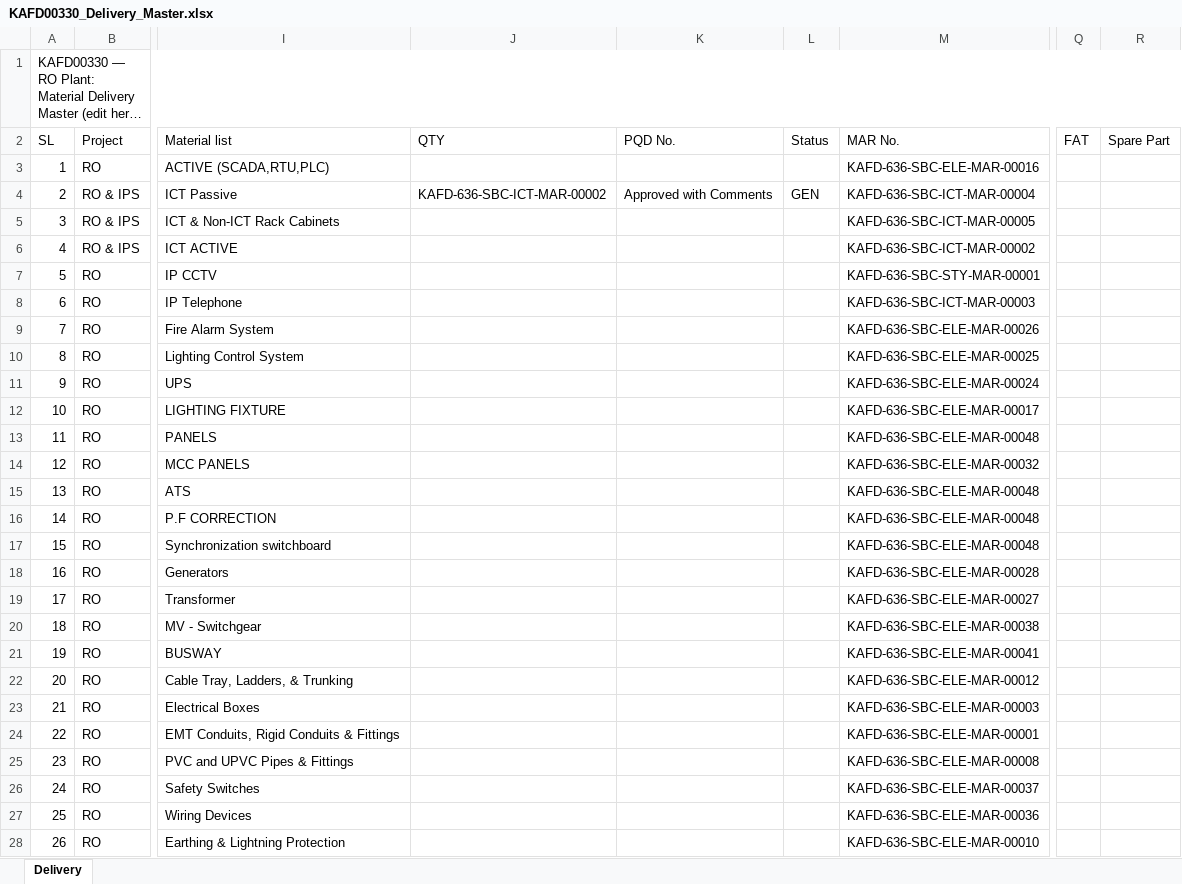
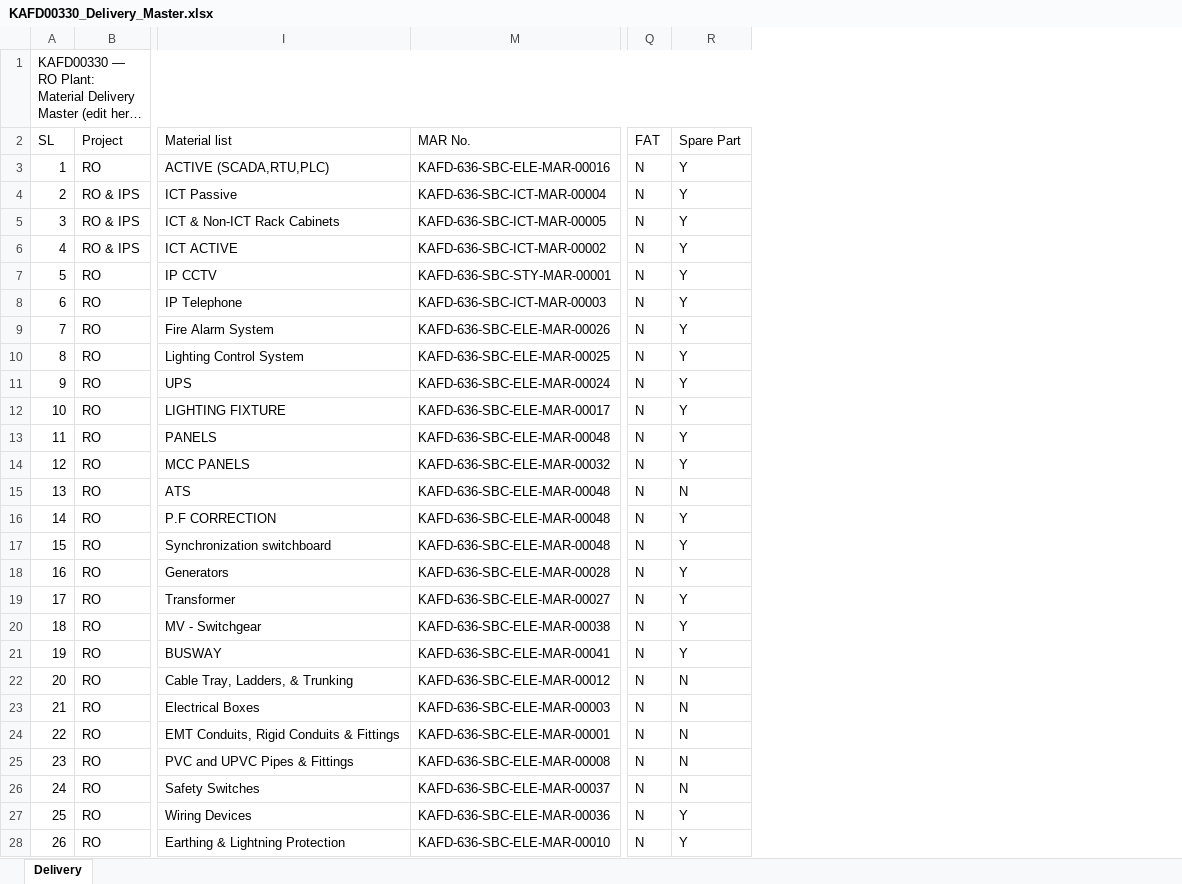
Before and after one commit to mocjaxproject-sudo/RO-Procurement, an Excel workbook: KAFD00330_Delivery_Master.xlsx, sheet Delivery, drawn as a sheet; only a part is shown, gaps mark what is left out; long unchanged cells end in …; values as stored, in another font and other column widths than the file's, no cell formats; the diff covers the shown part only; the diff names each change by its address in the sheet, - before the commit and + after, or states it on an @@ line.

Commit message:
Add files via upload

```diff
--- a/KAFD00330_Delivery_Master.xlsx (sheet Delivery)
+++ b/KAFD00330_Delivery_Master.xlsx (sheet Delivery)
@@ column J (QTY) hidden, row 4: KAFD-636-SBC-ICT-MAR-00002 @@
@@ column K (PQD No.) hidden, row 4: Approved with Comments @@
@@ column L (Status) hidden, row 4: GEN @@
-Q3:Q28 (FAT): (empty)
+Q3:Q28 (FAT): N
-R3:R14 (Spare Part): (empty)
+R3:R14 (Spare Part): Y
-R15 (Spare Part): (empty)
+R15 (Spare Part): N
-R16:R21 (Spare Part): (empty)
+R16:R21 (Spare Part): Y
-R22:R26 (Spare Part): (empty)
+R22:R26 (Spare Part): N
-R27:R28 (Spare Part): (empty)
+R27:R28 (Spare Part): Y
```
Also changed, not shown: 204 edited cells elsewhere in this sheet, cell formats, formulas that keep their value.
